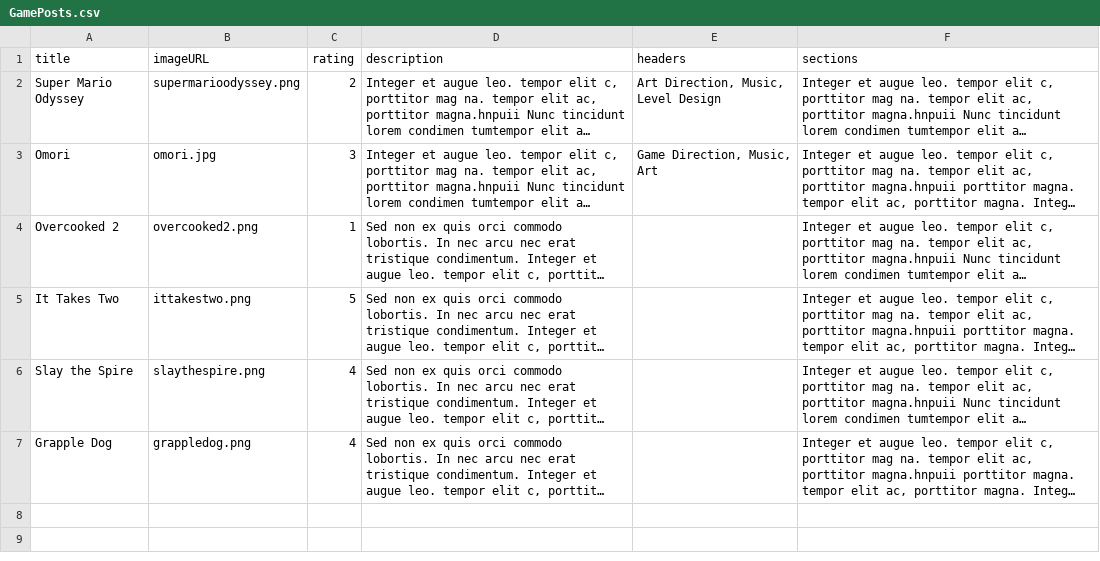
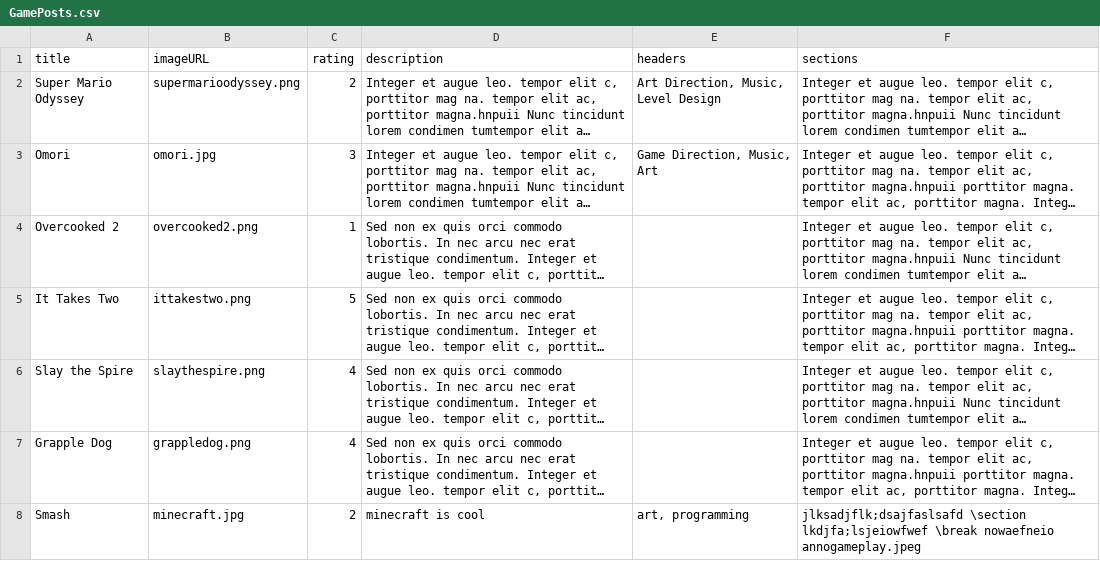
Before and after one commit to ama28/ama28.github.io, a CSV file: src/GamePosts.csv, drawn as a sheet; long unchanged cells end in …; the diff names each change by its address in the sheet, - before the commit and + after, or states it on an @@ line.

Commit message:
added rating to game articles

```diff
--- a/src/GamePosts.csv
+++ b/src/GamePosts.csv
+row 8: Smash | minecraft.jpg | 2 | minecraft is cool | art, programming | jlksadjflk;dsajfaslsafd \section lkdjfa;lsjeiowfwef \break nowaefneio annogameplay.jpeg
```
Also changed, not shown: 4 other files.
